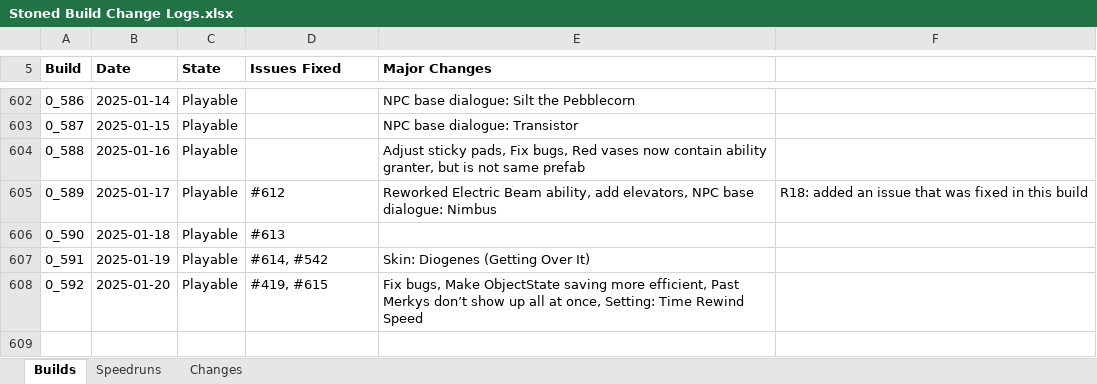
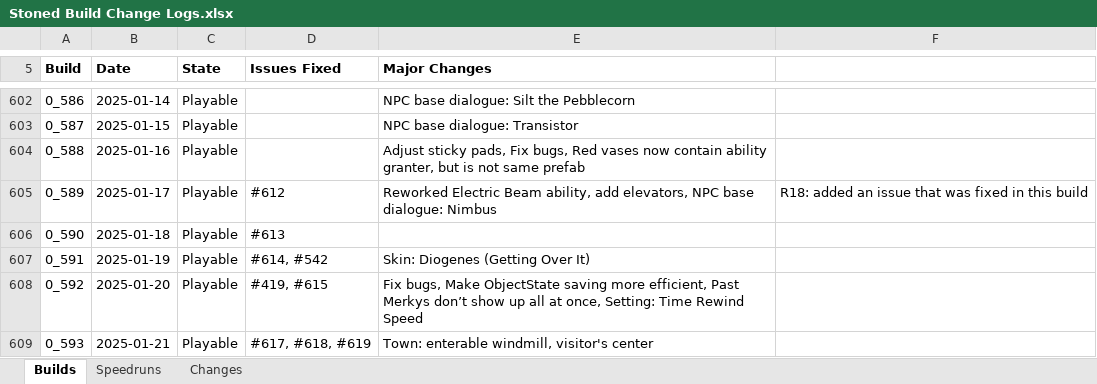
Before and after one commit to shieldgenerator7/Stonicorn, an Excel workbook: Docs/Stoned Build Change Logs.xlsx, sheet Builds, drawn as a sheet; only a part is shown, gaps mark what is left out; values as stored, in another font and other column widths than the file's, no borders; conditional formats not drawn; the diff names each change by its address in the sheet, - before the commit and + after, or states it on an @@ line.

Commit message:
Build 0.593

```diff
--- a/Docs/Stoned Build Change Logs.xlsx (sheet Builds)
+++ b/Docs/Stoned Build Change Logs.xlsx (sheet Builds)
+row 609: 0_593 | 2025-01-21 | Playable | #617, #618, #619 | Town: enterable windmill, visitor's center
```
Also changed, not shown: sheet Speedruns, 1 other file.
